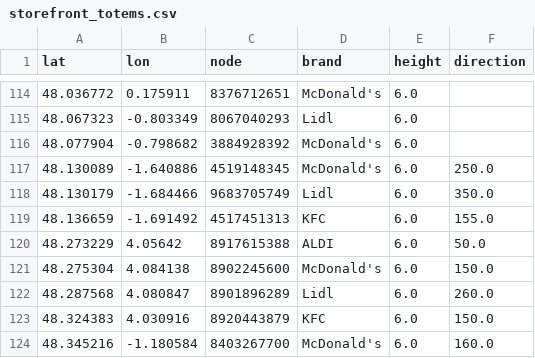
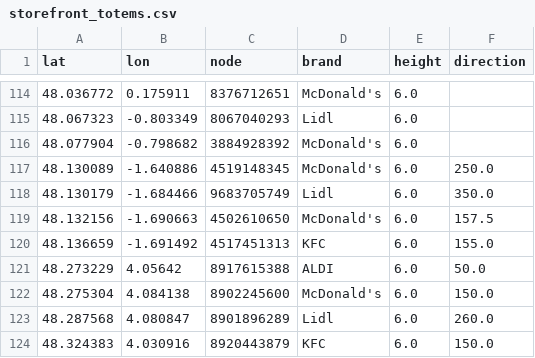
Before and after one commit to TecnaGamer/BeamNG.Earth, a CSV file: server/data/storefront_totems.csv, drawn as a sheet; only a part is shown, gaps mark what is left out; the shorter side is filled out with more unchanged rows.

```diff
--- a/server/data/storefront_totems.csv
+++ b/server/data/storefront_totems.csv
@@ -118,2 +118,3 @@ lat,lon,node,brand,height,direction
 48.130179,-1.684466,9683705749,Lidl,6.0,350.0
+48.132156,-1.690663,4502610650,McDonald's,6.0,157.5
 48.136659,-1.691492,4517451313,KFC,6.0,155.0
```
Also changed, not shown: 10 other files.
